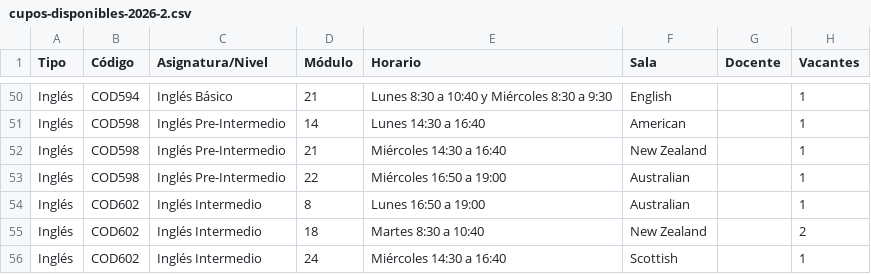
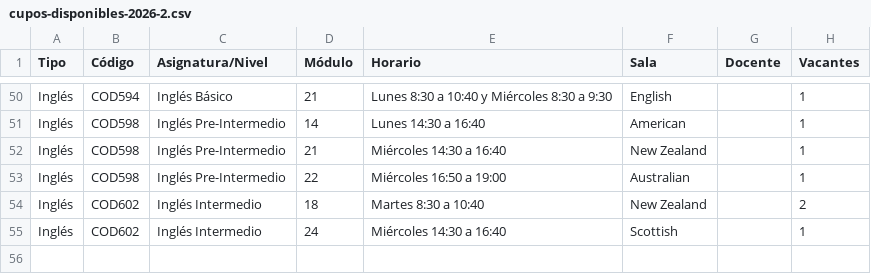
Before and after one commit to felipeopazo-ufro/cupos-ufro, a CSV file: cupos-disponibles-2026-2.csv, drawn as a sheet; only a part is shown, gaps mark what is left out.

```diff
--- a/cupos-disponibles-2026-2.csv
+++ b/cupos-disponibles-2026-2.csv
@@ -53,3 +53,2 @@
 "Inglés";"COD598";"Inglés Pre-Intermedio";"22";"Miércoles 16:50 a 19:00";"Australian";"";"1"
-"Inglés";"COD602";"Inglés Intermedio";"8";"Lunes 16:50 a 19:00";"Australian";"";"1"
 "Inglés";"COD602";"Inglés Intermedio";"18";"Martes 8:30 a 10:40";"New Zealand";"";"2"
```
Also changed, not shown: 1 other file.
